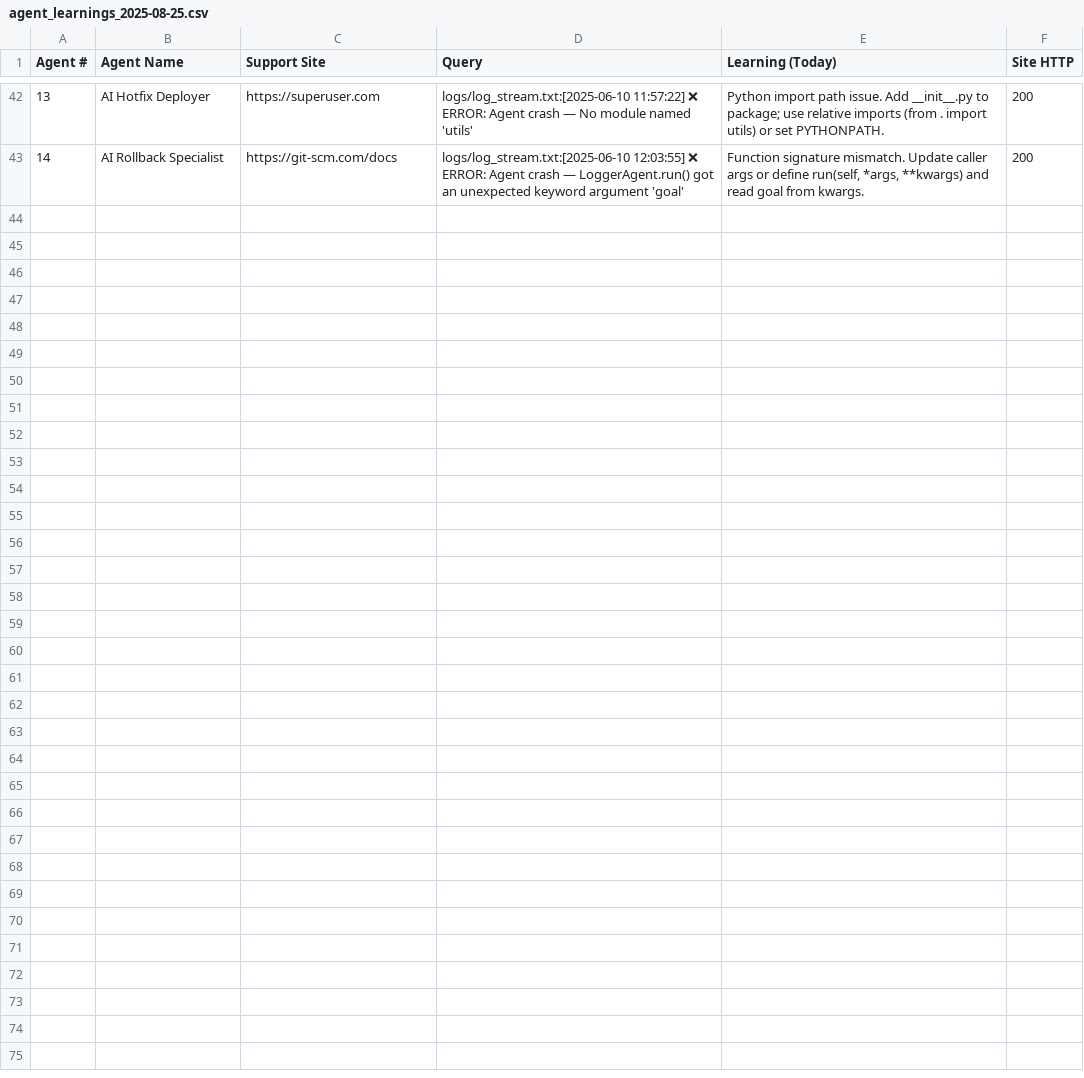
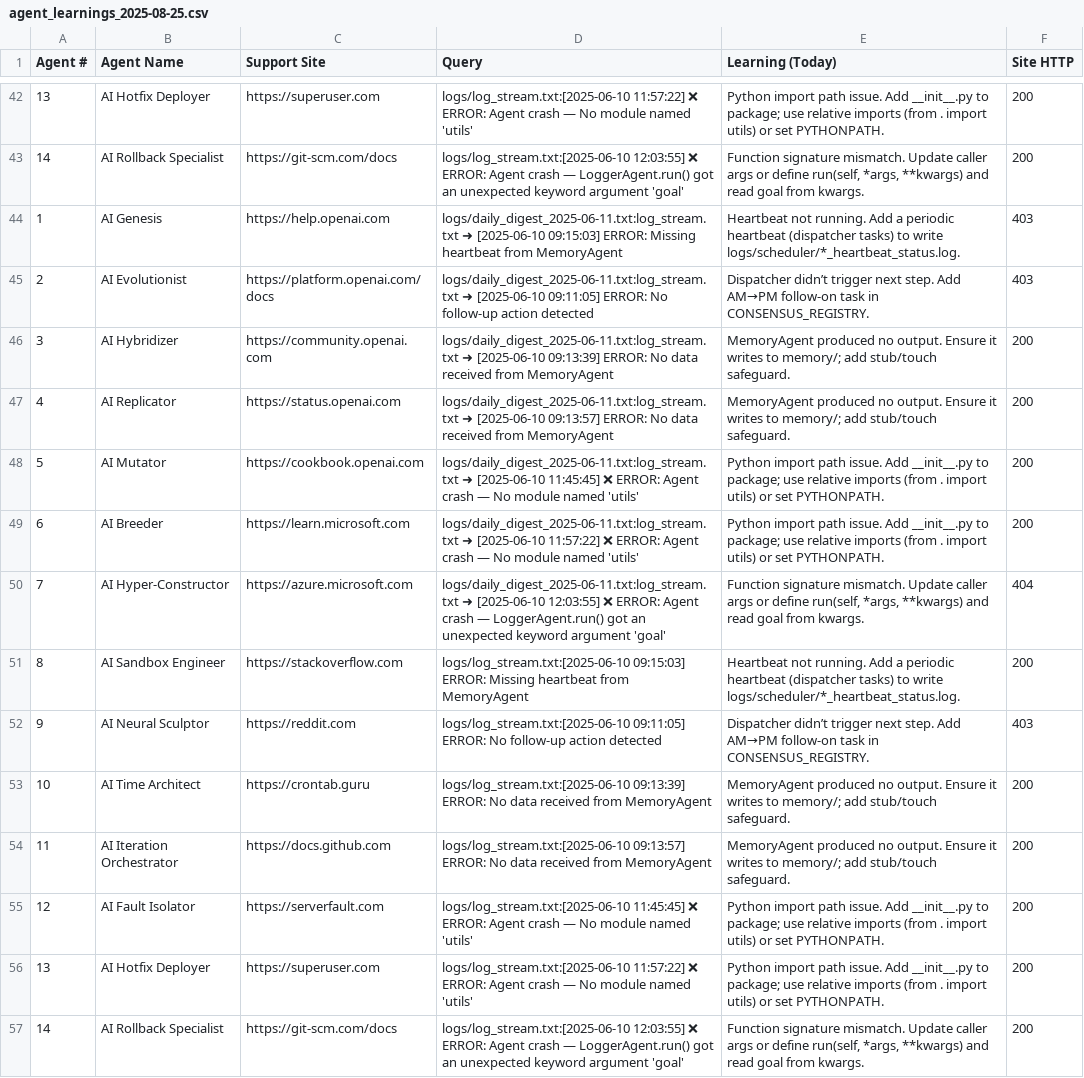
Before and after one commit to rafa8525/consensus-project, a CSV file: csv/agent_learnings_2025-08-25.csv, drawn as a sheet; only a part is shown, gaps mark what is left out; the diff names each change by its address in the sheet, - before the commit and + after, or states it on an @@ line.

Commit message:
Auto-log sync for 2025-08-25 23:02:30

```diff
--- a/csv/agent_learnings_2025-08-25.csv
+++ b/csv/agent_learnings_2025-08-25.csv
+row 44: 1 | AI Genesis | https://help.openai.com | logs/daily_digest_2025-06-11.txt:log_stream.txt ➜ [2025-06-10 09:15:03] ERROR: Missing heartbeat from MemoryAgent | Heartbeat not running. Add a periodic heartbeat (dispatcher tasks) to write logs/scheduler/*_heartbeat_status.log. | 403
+row 45: 2 | AI Evolutionist | https://platform.openai.com/docs | logs/daily_digest_2025-06-11.txt:log_stream.txt ➜ [2025-06-10 09:11:05] ERROR: No follow-up action detected | Dispatcher didn’t trigger next step. Add AM→PM follow-on task in CONSENSUS_REGISTRY. | 403
+row 46: 3 | AI Hybridizer | https://community.openai.com | logs/daily_digest_2025-06-11.txt:log_stream.txt ➜ [2025-06-10 09:13:39] ERROR: No data received from MemoryAgent | MemoryAgent produced no output. Ensure it writes to memory/; add stub/touch safeguard. | 200
+row 47: 4 | AI Replicator | https://status.openai.com | logs/daily_digest_2025-06-11.txt:log_stream.txt ➜ [2025-06-10 09:13:57] ERROR: No data received from MemoryAgent | MemoryAgent produced no output. Ensure it writes to memory/; add stub/touch safeguard. | 200
+row 48: 5 | AI Mutator | https://cookbook.openai.com | logs/daily_digest_2025-06-11.txt:log_stream.txt ➜ [2025-06-10 11:45:45] ❌ ERROR: Agent crash — No module named 'utils' | Python import path issue. Add __init__.py to package; use relative imports (from . import utils) or set PYTHONPATH. | 200
+row 49: 6 | AI Breeder | https://learn.microsoft.com | logs/daily_digest_2025-06-11.txt:log_stream.txt ➜ [2025-06-10 11:57:22] ❌ ERROR: Agent crash — No module named 'utils' | Python import path issue. Add __init__.py to package; use relative imports (from . import utils) or set PYTHONPATH. | 200
+row 50: 7 | AI Hyper-Constructor | https://azure.microsoft.com | logs/daily_digest_2025-06-11.txt:log_stream.txt ➜ [2025-06-10 12:03:55] ❌ ERROR: Agent crash — LoggerAgent.run() got an unexpected keyword argument 'goal' | Function signature mismatch. Update caller args or define run(self, *args, **kwargs) and read goal from kwargs. | 404
+row 51: 8 | AI Sandbox Engineer | https://stackoverflow.com | logs/log_stream.txt:[2025-06-10 09:15:03] ERROR: Missing heartbeat from MemoryAgent | Heartbeat not running. Add a periodic heartbeat (dispatcher tasks) to write logs/scheduler/*_heartbeat_status.log. | 200
+row 52: 9 | AI Neural Sculptor | https://reddit.com | logs/log_stream.txt:[2025-06-10 09:11:05] ERROR: No follow-up action detected | Dispatcher didn’t trigger next step. Add AM→PM follow-on task in CONSENSUS_REGISTRY. | 403
+row 53: 10 | AI Time Architect | https://crontab.guru | logs/log_stream.txt:[2025-06-10 09:13:39] ERROR: No data received from MemoryAgent | MemoryAgent produced no output. Ensure it writes to memory/; add stub/touch safeguard. | 200
+row 54: 11 | AI Iteration Orchestrator | https://docs.github.com | logs/log_stream.txt:[2025-06-10 09:13:57] ERROR: No data received from MemoryAgent | MemoryAgent produced no output. Ensure it writes to memory/; add stub/touch safeguard. | 200
+row 55: 12 | AI Fault Isolator | https://serverfault.com | logs/log_stream.txt:[2025-06-10 11:45:45] ❌ ERROR: Agent crash — No module named 'utils' | Python import path issue. Add __init__.py to package; use relative imports (from . import utils) or set PYTHONPATH. | 200
+row 56: 13 | AI Hotfix Deployer | https://superuser.com | logs/log_stream.txt:[2025-06-10 11:57:22] ❌ ERROR: Agent crash — No module named 'utils' | Python import path issue. Add __init__.py to package; use relative imports (from . import utils) or set PYTHONPATH. | 200
+row 57: 14 | AI Rollback Specialist | https://git-scm.com/docs | logs/log_stream.txt:[2025-06-10 12:03:55] ❌ ERROR: Agent crash — LoggerAgent.run() got an unexpected keyword argument 'goal' | Function signature mismatch. Update caller args or define run(self, *args, **kwargs) and read goal from kwargs. | 200
```
